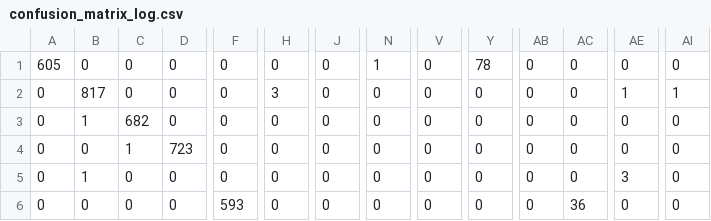
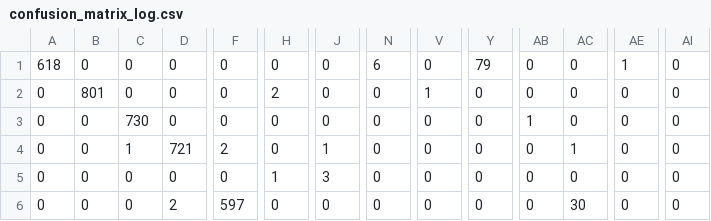
Before and after one commit to lamnguyenkhoa/MNIST-practice, a CSV file: confusion_matrix_log.csv, drawn as a sheet; only a part is shown, gaps mark what is left out; the diff covers the shown part only; the diff names each change by its address in the sheet, - before the commit and + after, or states it on an @@ line.

```diff
--- a/confusion_matrix_log.csv
+++ b/confusion_matrix_log.csv
-A1: 605
+A1: 618
-N1: 1
+N1: 6
-Y1: 78
+Y1: 79
-AE1: 0
+AE1: 1
-B2: 817
+B2: 801
-H2: 3
+H2: 2
-V2: 0
+V2: 1
-AE2: 1
+AE2: 0
-AI2: 1
+AI2: 0
-B3: 1
+B3: 0
-C3: 682
+C3: 730
-AB3: 0
+AB3: 1
-D4: 723
+D4: 721
-F4: 0
+F4: 2
-J4: 0
+J4: 1
-AC4: 0
+AC4: 1
-B5: 1
+B5: 0
-H5: 0
+H5: 1
-J5: 0
+J5: 3
-AE5: 3
+AE5: 0
-D6: 0
+D6: 2
-F6: 593
+F6: 597
-AC6: 36
+AC6: 30
```
Also changed, not shown: 151 edited cells elsewhere in this file, 4 other files.
